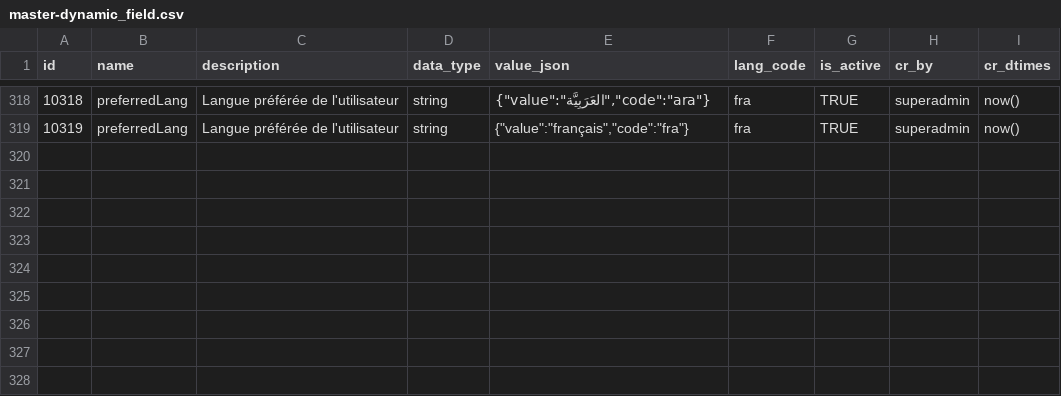
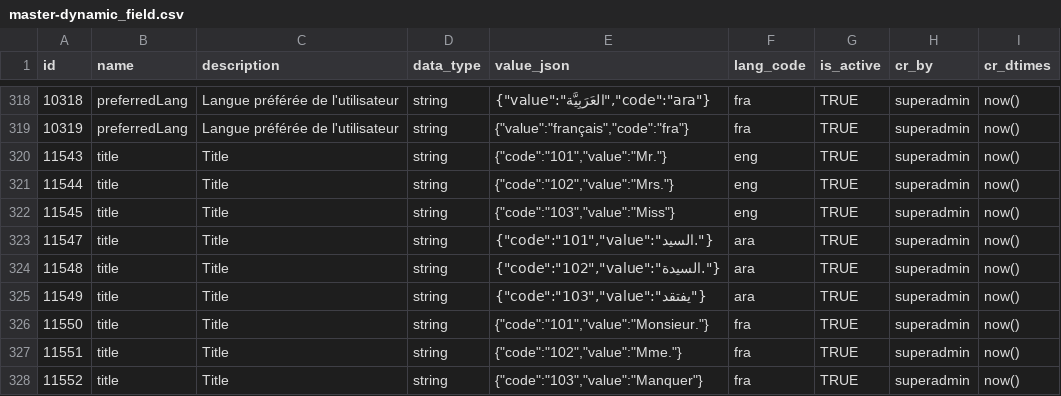
Before and after one commit to unraf-id/mosip-data, a CSV file: data-dml/mosip_master/dml/master-dynamic_field.csv, drawn as a sheet; only a part is shown, gaps mark what is left out; the diff names each change by its address in the sheet, - before the commit and + after, or states it on an @@ line.

Commit message:
title added

```diff
--- a/data-dml/mosip_master/dml/master-dynamic_field.csv
+++ b/data-dml/mosip_master/dml/master-dynamic_field.csv
+row 320: 11543 | title | Title | string | {"code":"101","value":"Mr."} | eng | TRUE | superadmin | now()
+row 321: 11544 | title | Title | string | {"code":"102","value":"Mrs."} | eng | TRUE | superadmin | now()
+row 322: 11545 | title | Title | string | {"code":"103","value":"Miss"} | eng | TRUE | superadmin | now()
+row 323: 11547 | title | Title | string | {"code":"101","value":"السيد."} | ara | TRUE | superadmin | now()
+row 324: 11548 | title | Title | string | {"code":"102","value":"السيدة."} | ara | TRUE | superadmin | now()
+row 325: 11549 | title | Title | string | {"code":"103","value":"يفتقد"} | ara | TRUE | superadmin | now()
+row 326: 11550 | title | Title | string | {"code":"101","value":"Monsieur."} | fra | TRUE | superadmin | now()
+row 327: 11551 | title | Title | string | {"code":"102","value":"Mme."} | fra | TRUE | superadmin | now()
+row 328: 11552 | title | Title | string | {"code":"103","value":"Manquer"} | fra | TRUE | superadmin | now()
```
